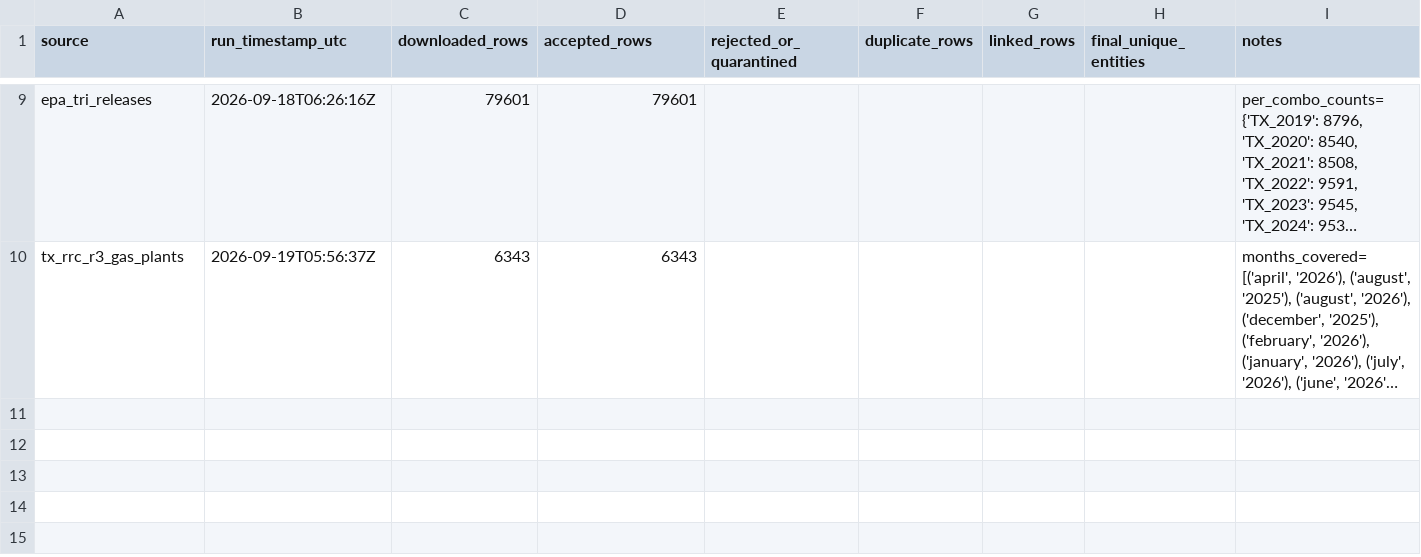
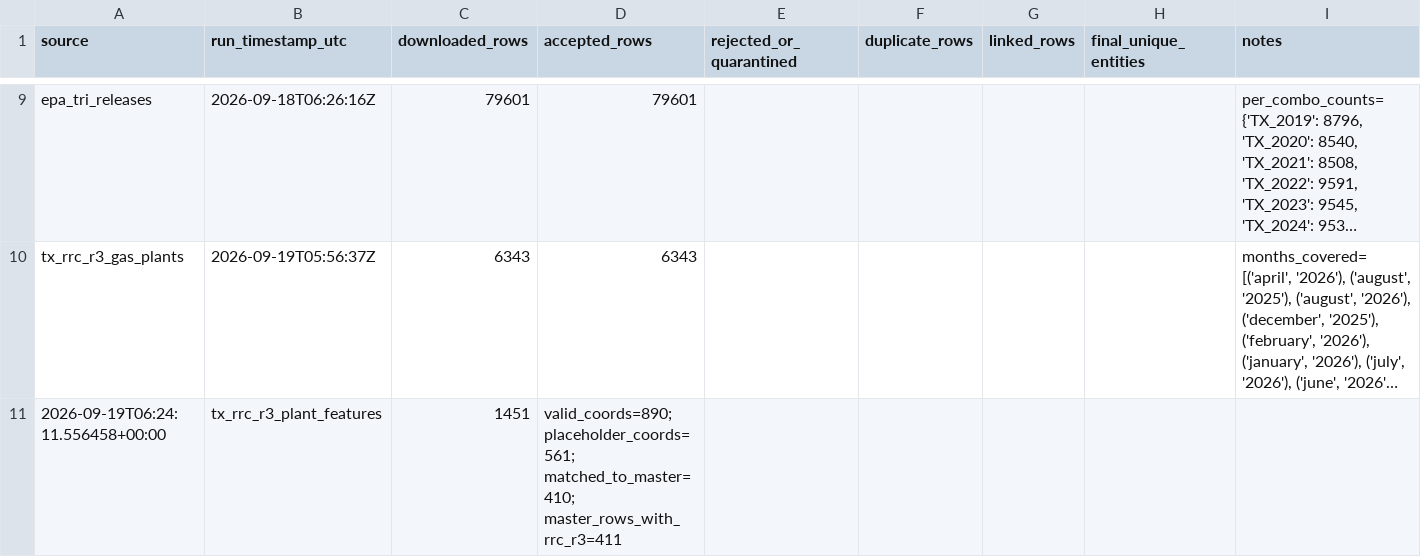
Before and after one commit to Zika-me/trace-er-explorer, a CSV file: validation/source_volume_log.csv, drawn as a sheet; only a part is shown, gaps mark what is left out; long unchanged cells end in …; the diff names each change by its address in the sheet, - before the commit and + after, or states it on an @@ line.

Commit message:
feat: add pipeline to aggregate and spatially join Texas RRC R-3 gas plants to master index

```diff
--- a/validation/source_volume_log.csv
+++ b/validation/source_volume_log.csv
+row 11: 2026-09-19T06:24:11.556458+00:00 | tx_rrc_r3_plant_features | 1451 | valid_coords=890; placeholder_coords=561; matched_to_master=410; master_rows_with_rrc_r3=411
```
Also changed, not shown: 1 other file.
